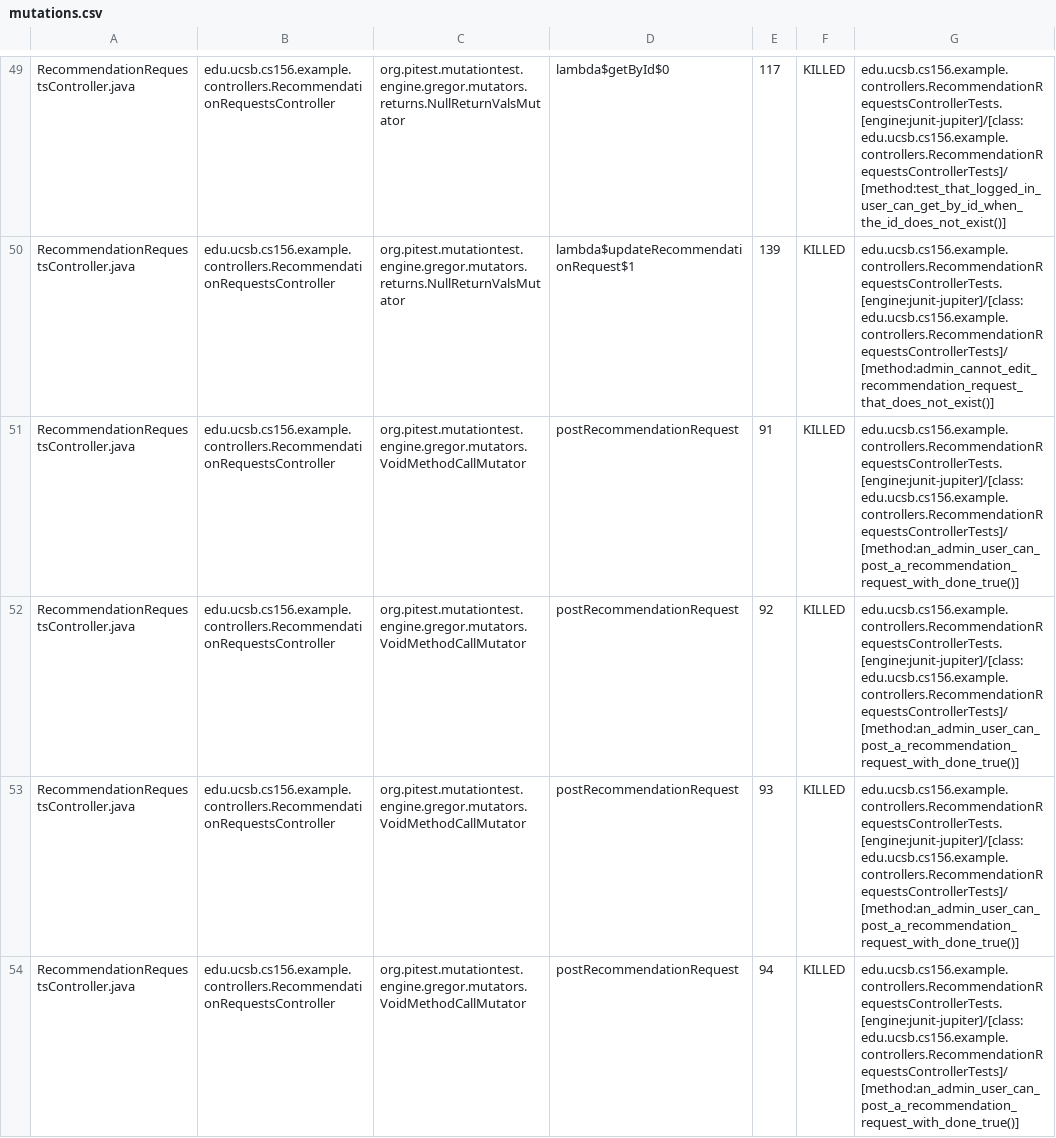
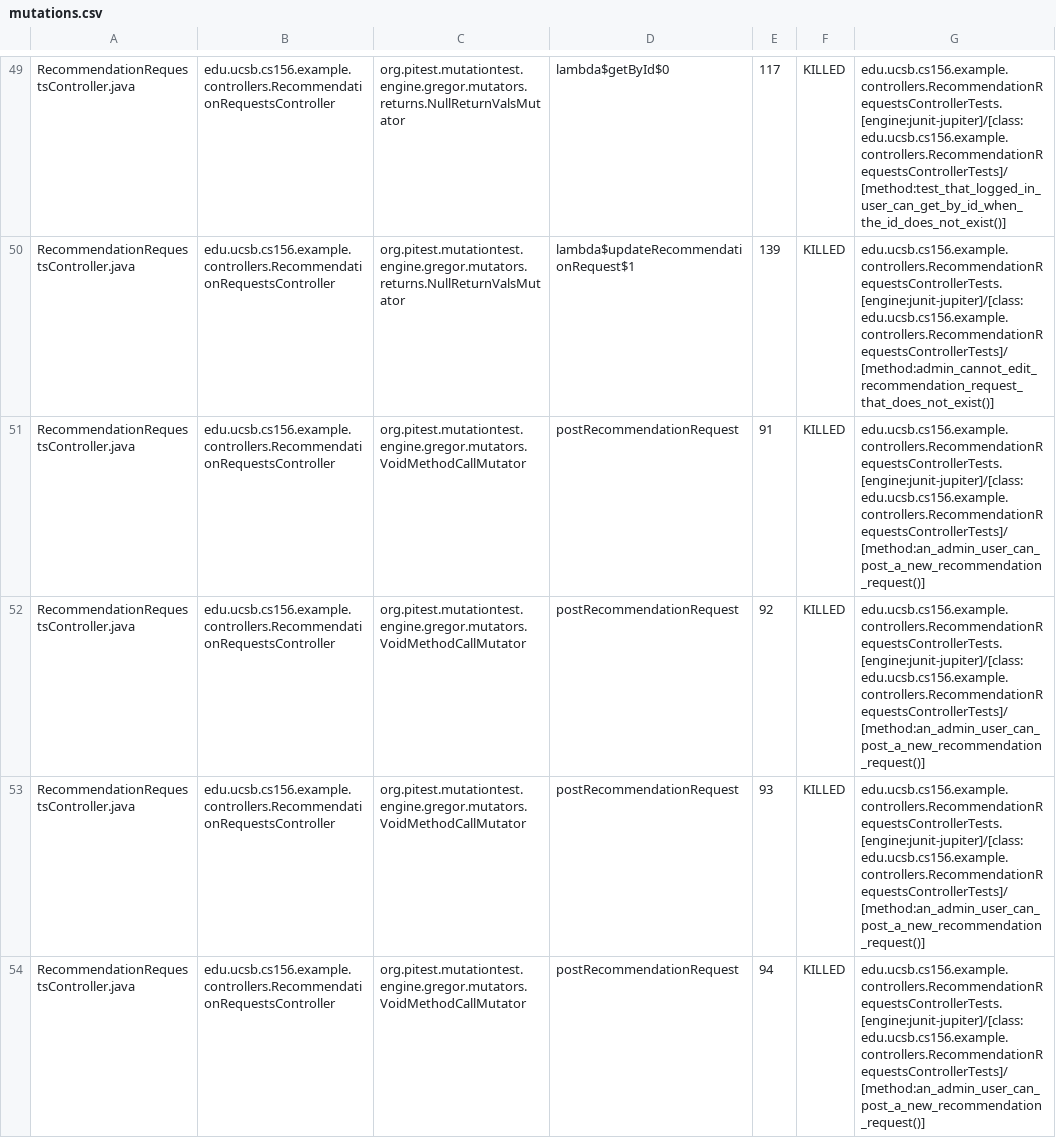
Before and after one commit to ucsb-cs156-f25/team02-f25-12, a CSV file: pitest/mutations.csv, drawn as a sheet; only a part is shown, gaps mark what is left out; the diff covers the shown part only.

Commit message:
Deploying to gh-pages from @ ucsb-cs156-f25/team02-f25-12@389f4e077199207835548e972a6fed55ec0dad8f 🚀

```diff
--- a/pitest/mutations.csv
+++ b/pitest/mutations.csv
@@ -50,5 +50,5 @@ RecommendationRequestsController.java,edu.ucsb.cs156.example.controllers.Recomme
 RecommendationRequestsController.java,edu.ucsb.cs156.example.controllers.RecommendationRequestsController,org.pitest.mutationtest.engine.gregor.mutators.returns.NullReturnValsMutator,lambda$updateRecommendationRequest$1,139,KILLED,edu.ucsb.cs156.example.controllers.RecommendationRequestsControllerTests.[engine:junit-jupiter]/[class:edu.ucsb.cs156.example.controllers.RecommendationRequestsControllerTests]/[method:admin_cannot_edit_recommendation_request_that_does_not_exist()]
-RecommendationRequestsController.java,edu.ucsb.cs156.example.controllers.RecommendationRequestsController,org.pitest.mutationtest.engine.gregor.mutators.VoidMethodCallMutator,postRecommendationRequest,91,KILLED,edu.ucsb.cs156.example.controllers.RecommendationRequestsControllerTests.[engine:junit-jupiter]/[class:edu.ucsb.cs156.example.controllers.RecommendationRequestsControllerTests]/[method:an_admin_user_can_post_a_recommendation_request_with_done_true()]
-RecommendationRequestsController.java,edu.ucsb.cs156.example.controllers.RecommendationRequestsController,org.pitest.mutationtest.engine.gregor.mutators.VoidMethodCallMutator,postRecommendationRequest,92,KILLED,edu.ucsb.cs156.example.controllers.RecommendationRequestsControllerTests.[engine:junit-jupiter]/[class:edu.ucsb.cs156.example.controllers.RecommendationRequestsControllerTests]/[method:an_admin_user_can_post_a_recommendation_request_with_done_true()]
-RecommendationRequestsController.java,edu.ucsb.cs156.example.controllers.RecommendationRequestsController,org.pitest.mutationtest.engine.gregor.mutators.VoidMethodCallMutator,postRecommendationRequest,93,KILLED,edu.ucsb.cs156.example.controllers.RecommendationRequestsControllerTests.[engine:junit-jupiter]/[class:edu.ucsb.cs156.example.controllers.RecommendationRequestsControllerTests]/[method:an_admin_user_can_post_a_recommendation_request_with_done_true()]
-RecommendationRequestsController.java,edu.ucsb.cs156.example.controllers.RecommendationRequestsController,org.pitest.mutationtest.engine.gregor.mutators.VoidMethodCallMutator,postRecommendationRequest,94,KILLED,edu.ucsb.cs156.example.controllers.RecommendationRequestsControllerTests.[engine:junit-jupiter]/[class:edu.ucsb.cs156.example.controllers.RecommendationRequestsControllerTests]/[method:an_admin_user_can_post_a_recommendation_request_with_done_true()]
+RecommendationRequestsController.java,edu.ucsb.cs156.example.controllers.RecommendationRequestsController,org.pitest.mutationtest.engine.gregor.mutators.VoidMethodCallMutator,postRecommendationRequest,91,KILLED,edu.ucsb.cs156.example.controllers.RecommendationRequestsControllerTests.[engine:junit-jupiter]/[class:edu.ucsb.cs156.example.controllers.RecommendationRequestsControllerTests]/[method:an_admin_user_can_post_a_new_recommendation_request()]
+RecommendationRequestsController.java,edu.ucsb.cs156.example.controllers.RecommendationRequestsController,org.pitest.mutationtest.engine.gregor.mutators.VoidMethodCallMutator,postRecommendationRequest,92,KILLED,edu.ucsb.cs156.example.controllers.RecommendationRequestsControllerTests.[engine:junit-jupiter]/[class:edu.ucsb.cs156.example.controllers.RecommendationRequestsControllerTests]/[method:an_admin_user_can_post_a_new_recommendation_request()]
+RecommendationRequestsController.java,edu.ucsb.cs156.example.controllers.RecommendationRequestsController,org.pitest.mutationtest.engine.gregor.mutators.VoidMethodCallMutator,postRecommendationRequest,93,KILLED,edu.ucsb.cs156.example.controllers.RecommendationRequestsControllerTests.[engine:junit-jupiter]/[class:edu.ucsb.cs156.example.controllers.RecommendationRequestsControllerTests]/[method:an_admin_user_can_post_a_new_recommendation_request()]
+RecommendationRequestsController.java,edu.ucsb.cs156.example.controllers.RecommendationRequestsController,org.pitest.mutationtest.engine.gregor.mutators.VoidMethodCallMutator,postRecommendationRequest,94,KILLED,edu.ucsb.cs156.example.controllers.RecommendationRequestsControllerTests.[engine:junit-jupiter]/[class:edu.ucsb.cs156.example.controllers.RecommendationRequestsControllerTests]/[method:an_admin_user_can_post_a_new_recommendation_request()]
```
Also changed, not shown: 2 edited cells elsewhere in this file, 21 other files.
